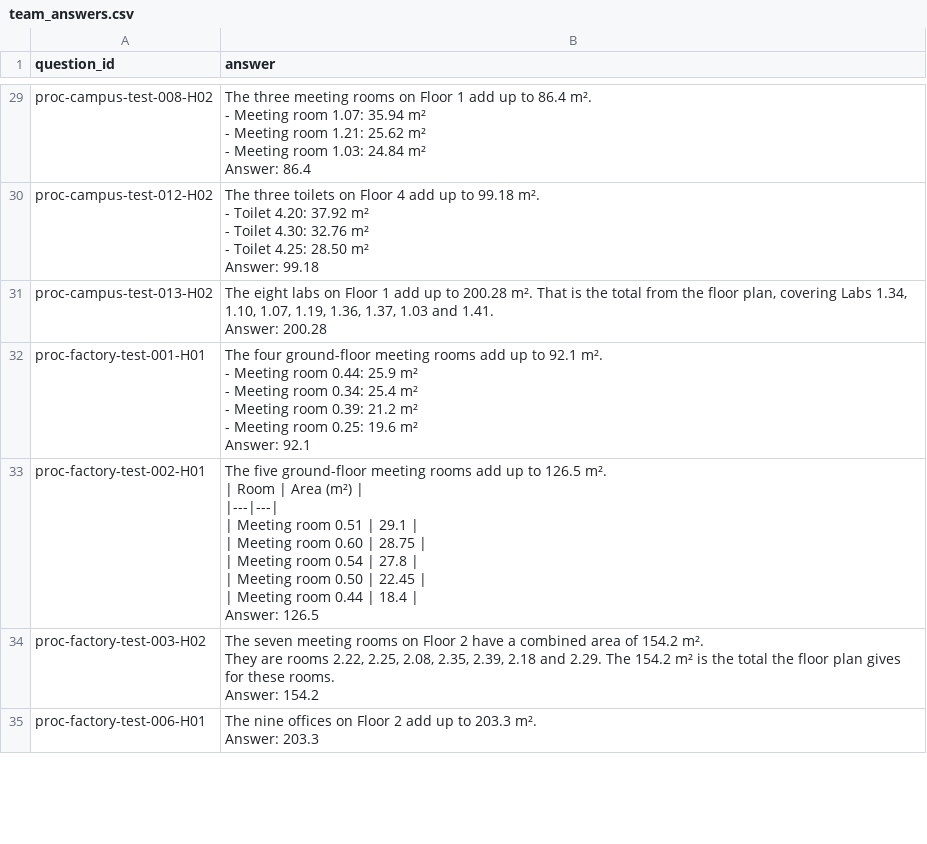
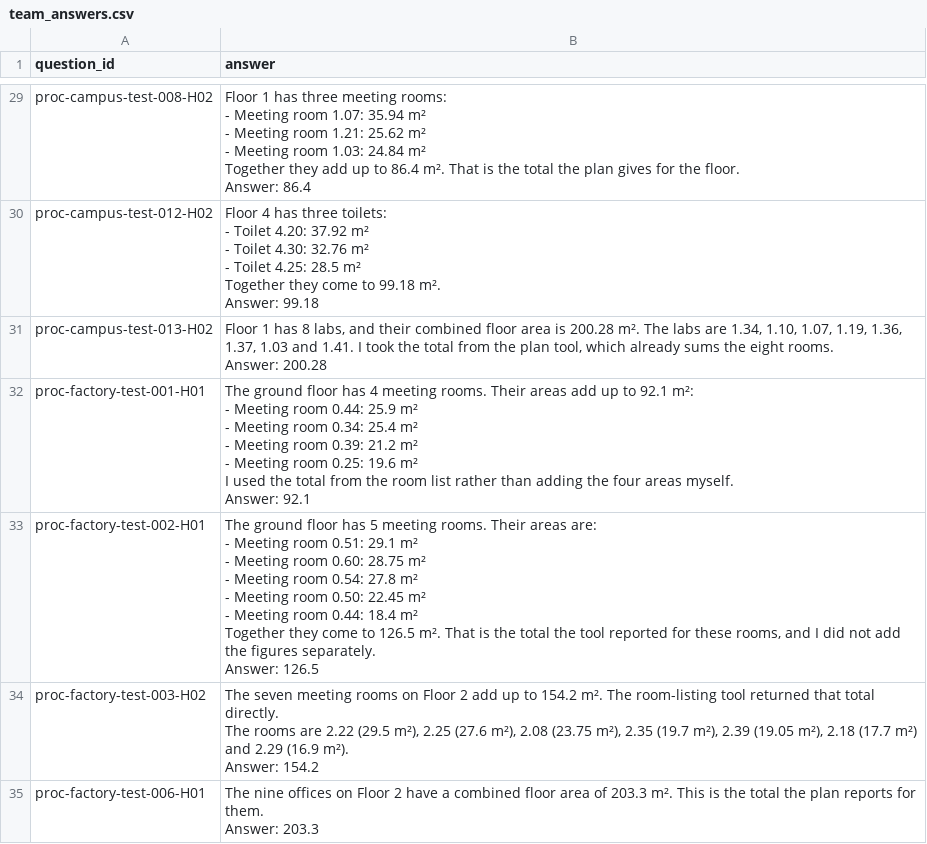
Before and after one commit to mousamax/industrial-agents, a CSV file: submission/team_answers.csv, drawn as a sheet; only a part is shown, gaps mark what is left out; ↵ is a line break in a cell; the diff covers the shown part only; the diff names each change by its address in the sheet, - before the commit and + after, or states it on an @@ line.

```diff
--- a/submission/team_answers.csv
+++ b/submission/team_answers.csv
-B29 (answer): The three meeting rooms on Floor 1 add up to 86.4 m². ↵ - Meeting room 1.07: 35.94 m² ↵ - Meeting room 1.21: 25.62 m² ↵ - Meeting room 1.03: 24.84 m² ↵ Answer: 86.4
+B29 (answer): Floor 1 has three meeting rooms: ↵ - Meeting room 1.07: 35.94 m² ↵ - Meeting room 1.21: 25.62 m² ↵ - Meeting room 1.03: 24.84 m² ↵ Together they add up to 86.4 m². That is the total the plan gives for the floor. ↵ Answer: 86.4
-B30 (answer): The three toilets on Floor 4 add up to 99.18 m². ↵ - Toilet 4.20: 37.92 m² ↵ - Toilet 4.30: 32.76 m² ↵ - Toilet 4.25: 28.50 m² ↵ Answer: 99.18
+B30 (answer): Floor 4 has three toilets: ↵ - Toilet 4.20: 37.92 m² ↵ - Toilet 4.30: 32.76 m² ↵ - Toilet 4.25: 28.5 m² ↵ Together they come to 99.18 m². ↵ Answer: 99.18
-B31 (answer): The eight labs on Floor 1 add up to 200.28 m². That is the total from the floor plan, covering Labs 1.34, 1.10, 1.07, 1.19, 1.36, 1.37, 1.03 and 1.41. ↵ Answer: 200.28
+B31 (answer): Floor 1 has 8 labs, and their combined floor area is 200.28 m². The labs are 1.34, 1.10, 1.07, 1.19, 1.36, 1.37, 1.03 and 1.41. I took the total from the plan tool, which already sums the eight rooms. ↵ Answer: 200.28
-B32 (answer): The four ground-floor meeting rooms add up to 92.1 m². ↵ - Meeting room 0.44: 25.9 m² ↵ - Meeting room 0.34: 25.4 m² ↵ - Meeting room 0.39: 21.2 m² ↵ - Meeting room 0.25: 19.6 m² ↵ Answer: 92.1
+B32 (answer): The ground floor has 4 meeting rooms. Their areas add up to 92.1 m²: ↵ - Meeting room 0.44: 25.9 m² ↵ - Meeting room 0.34: 25.4 m² ↵ - Meeting room 0.39: 21.2 m² ↵ - Meeting room 0.25: 19.6 m² ↵ I used the total from the room list rather than adding the four areas myself. ↵ Answer: 92.1
-B33 (answer): The five ground-floor meeting rooms add up to 126.5 m². ↵ | Room | Area (m²) | ↵ |---|---| ↵ | Meeting room 0.51 | 29.1 | ↵ | Meeting room 0.60 | 28.75 | ↵ | Meeting room 0.54 | 27.8 | ↵ | Meeting room 0.50 | 22.45 | ↵ | Meeting room 0.44 | 18.4 | ↵ Answer: 126.5
+B33 (answer): The ground floor has 5 meeting rooms. Their areas are: ↵ - Meeting room 0.51: 29.1 m² ↵ - Meeting room 0.60: 28.75 m² ↵ - Meeting room 0.54: 27.8 m² ↵ - Meeting room 0.50: 22.45 m² ↵ - Meeting room 0.44: 18.4 m² ↵ Together they come to 126.5 m². That is the total the tool reported for these rooms, and I did not add the figures separately. ↵ Answer: 126.5
-B34 (answer): …Floor 2 have a combined area of 154.2 m². ↵ They are rooms 2.22, 2.25, 2.08, 2.35, 2.39, 2.18 and 2.29. The 154.2 m² is the total the floor plan gives for these rooms. ↵ Answer: 154.2
+B34 (answer): …Floor 2 add up to 154.2 m². The room-listing tool returned that total directly. ↵ The rooms are 2.22 (29.5 m²), 2.25 (27.6 m²), 2.08 (23.75 m²), 2.35 (19.7 m²), 2.39 (19.05 m²), 2.18 (17.7 m²) and 2.29 (16.9 m²). ↵ Answer: 154.2
-B35 (answer): …Floor 2 add up to 203.3 m². ↵ Answer: 203.3
+B35 (answer): …Floor 2 have a combined floor area of 203.3 m². This is the total the plan reports for them. ↵ Answer: 203.3
```
Also changed, not shown: 129 edited cells elsewhere in this file, 17 other files.
